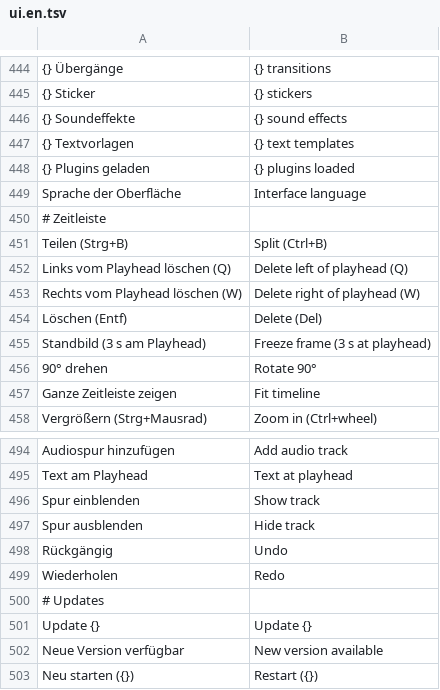
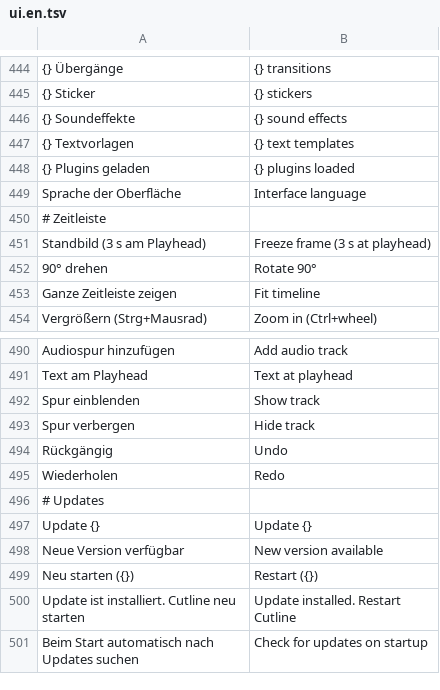
Before and after one commit to zqqqqx/cutline, a TSV file: crates/cl-i18n/locales/ui.en.tsv, drawn as a sheet; only a part is shown, gaps mark what is left out; the shorter side is filled out with more unchanged rows; the diff covers the shown part only.

```diff
--- a/crates/cl-i18n/locales/ui.en.tsv
+++ b/crates/cl-i18n/locales/ui.en.tsv
@@ -450,6 +450,2 @@ Sprache der Oberfläche	Interface language
 # Zeitleiste
-Teilen  (Strg+B)	Split  (Ctrl+B)
-Links vom Playhead löschen  (Q)	Delete left of playhead  (Q)
-Rechts vom Playhead löschen  (W)	Delete right of playhead  (W)
-Löschen  (Entf)	Delete  (Del)
 Standbild (3 s am Playhead)	Freeze frame (3 s at playhead)
@@ -496,3 +492,3 @@ Text am Playhead	Text at playhead
 Spur einblenden	Show track
-Spur ausblenden	Hide track
+Spur verbergen	Hide track
 Rückgängig	Undo
```
Also changed, not shown: 18 added rows, 3 removed rows and 1 edited cell elsewhere in this file, 11 other files.
